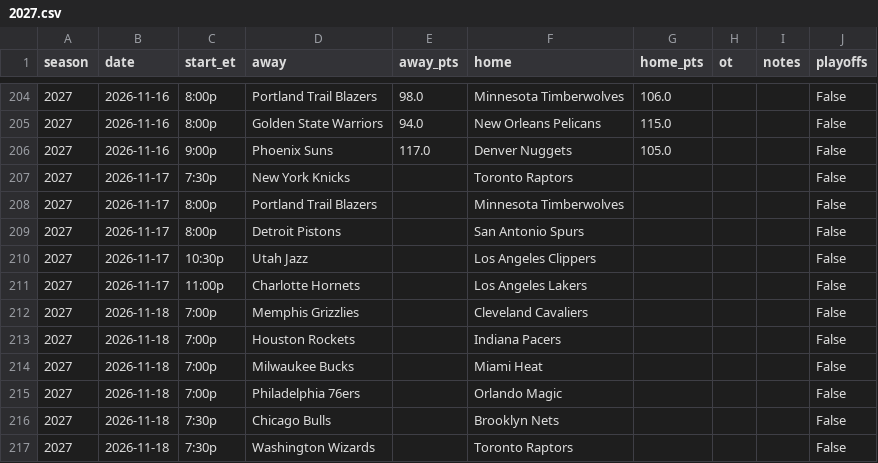
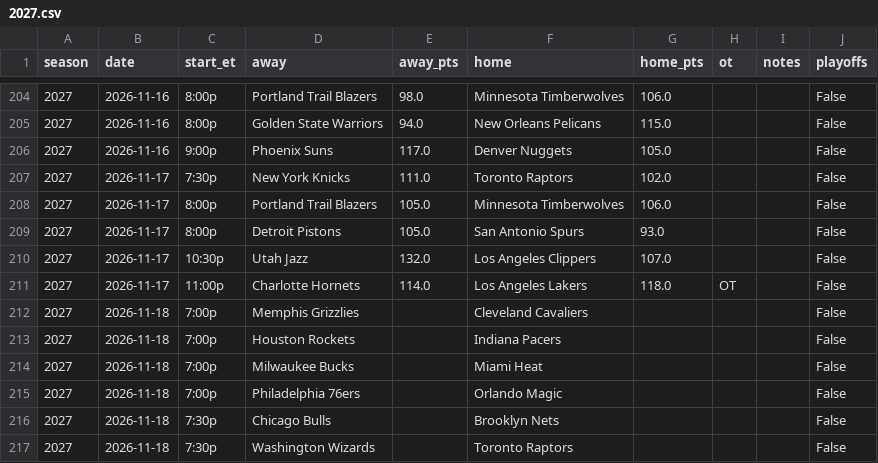
Before and after one commit to pushtishah11/nba-game-predictor, a CSV file: data/raw/2027.csv, drawn as a sheet; only a part is shown, gaps mark what is left out.

```diff
--- a/data/raw/2027.csv
+++ b/data/raw/2027.csv
@@ -206,7 +206,7 @@ season,date,start_et,away,away_pts,home,home_pts,ot,notes,playoffs
 2027,2026-11-16,9:00p,Phoenix Suns,117.0,Denver Nuggets,105.0,,,False
-2027,2026-11-17,7:30p,New York Knicks,,Toronto Raptors,,,,False
-2027,2026-11-17,8:00p,Portland Trail Blazers,,Minnesota Timberwolves,,,,False
-2027,2026-11-17,8:00p,Detroit Pistons,,San Antonio Spurs,,,,False
-2027,2026-11-17,10:30p,Utah Jazz,,Los Angeles Clippers,,,,False
-2027,2026-11-17,11:00p,Charlotte Hornets,,Los Angeles Lakers,,,,False
+2027,2026-11-17,7:30p,New York Knicks,111.0,Toronto Raptors,102.0,,,False
+2027,2026-11-17,8:00p,Portland Trail Blazers,105.0,Minnesota Timberwolves,106.0,,,False
+2027,2026-11-17,8:00p,Detroit Pistons,105.0,San Antonio Spurs,93.0,,,False
+2027,2026-11-17,10:30p,Utah Jazz,132.0,Los Angeles Clippers,107.0,,,False
+2027,2026-11-17,11:00p,Charlotte Hornets,114.0,Los Angeles Lakers,118.0,OT,,False
 2027,2026-11-18,7:00p,Memphis Grizzlies,,Cleveland Cavaliers,,,,False
```
Also changed, not shown: data/prediction_log.csv, 2 other files.
